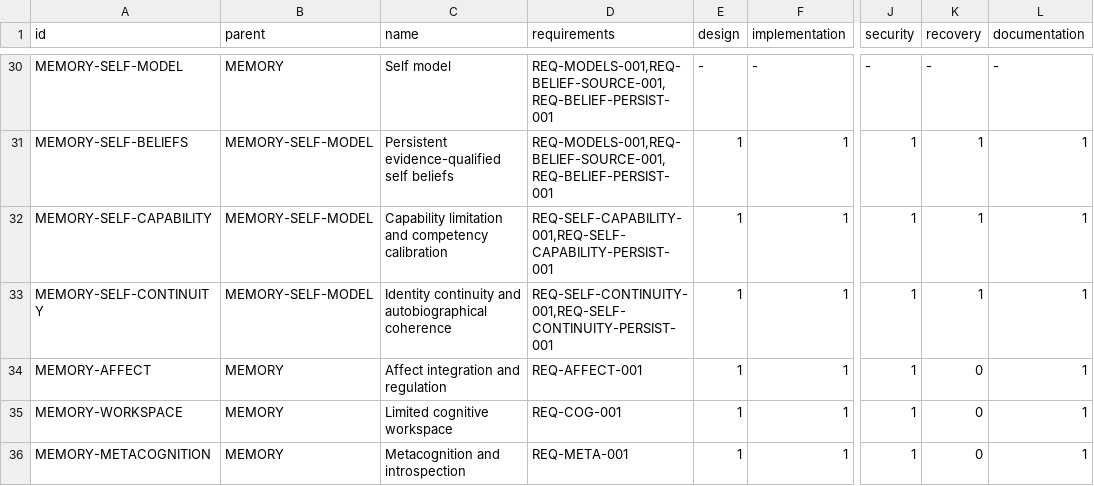
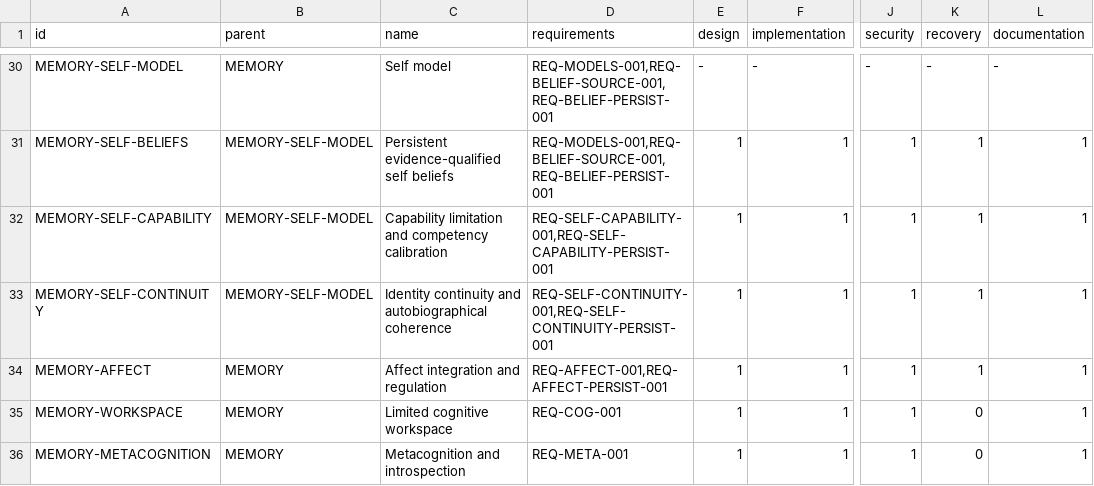
Before and after one commit to jayprophit/Genesis, a TSV file: registry/completion_components.tsv, drawn as a sheet; only a part is shown, gaps mark what is left out; the diff names each change by its address in the sheet, - before the commit and + after, or states it on an @@ line.

```diff
--- a/registry/completion_components.tsv
+++ b/registry/completion_components.tsv
-D34 (requirements): REQ-AFFECT-001
+D34 (requirements): REQ-AFFECT-001,REQ-AFFECT-PERSIST-001
-K34 (recovery): 0
+K34 (recovery): 1
```
Also changed, not shown: registry/completion_report.tsv, registry/requirements.tsv, 8 other files.
